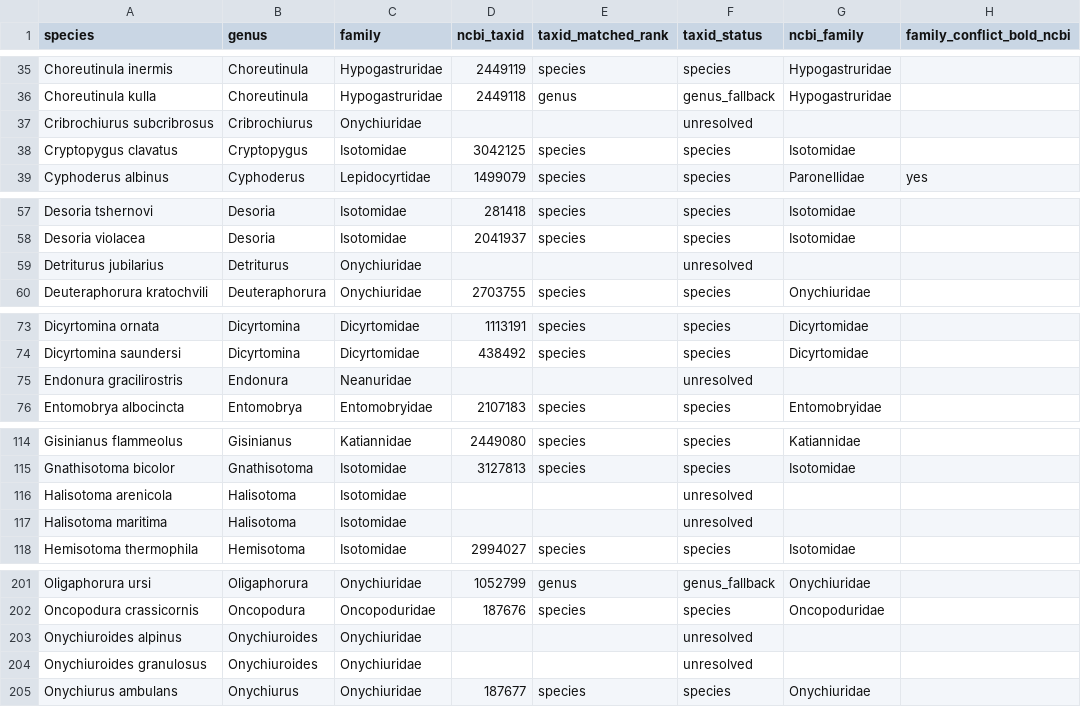
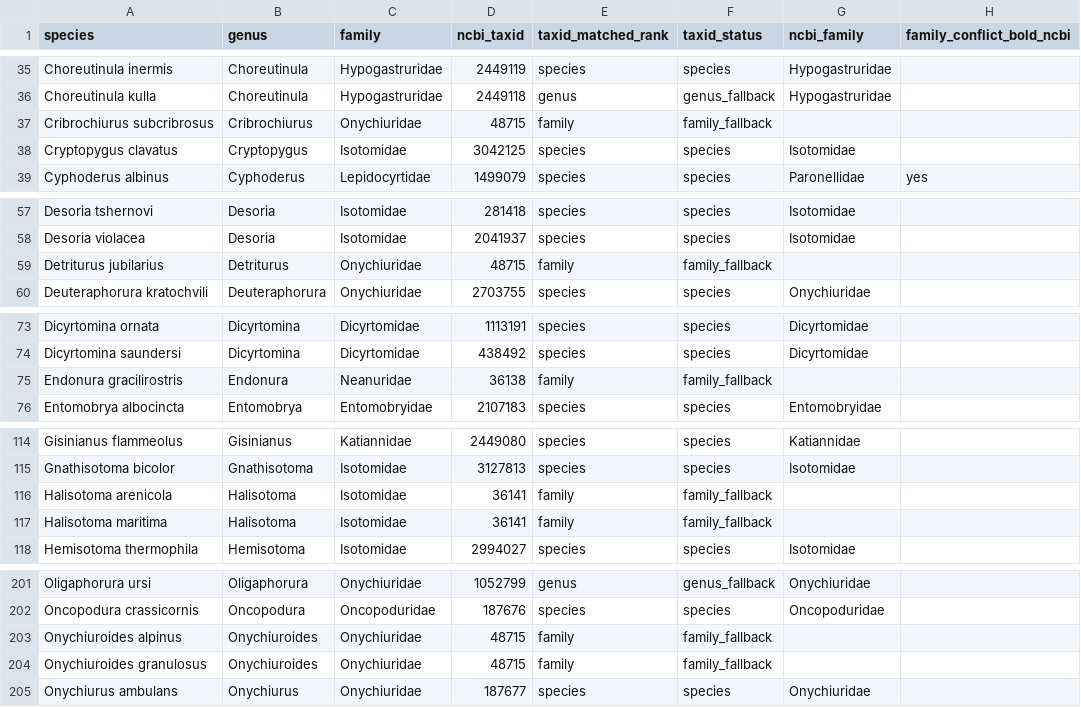
Before and after one commit to ecsltae/collembola-trait-mining, a CSV file: collembola_species_traits_v4.csv, drawn as a sheet; only a part is shown, gaps mark what is left out; the diff covers the shown part only; the diff names each change by its address in the sheet, - before the commit and + after, or states it on an @@ line.

```diff
--- a/collembola_species_traits_v4.csv
+++ b/collembola_species_traits_v4.csv
-D37 (ncbi_taxid): (empty)
+D37 (ncbi_taxid): 48715
-E37 (taxid_matched_rank): (empty)
+E37 (taxid_matched_rank): family
-F37 (taxid_status): unresolved
+F37 (taxid_status): family_fallback
-D59 (ncbi_taxid): (empty)
+D59 (ncbi_taxid): 48715
-E59 (taxid_matched_rank): (empty)
+E59 (taxid_matched_rank): family
-F59 (taxid_status): unresolved
+F59 (taxid_status): family_fallback
-D75 (ncbi_taxid): (empty)
+D75 (ncbi_taxid): 36138
-E75 (taxid_matched_rank): (empty)
+E75 (taxid_matched_rank): family
-F75 (taxid_status): unresolved
+F75 (taxid_status): family_fallback
-D116:D117 (ncbi_taxid): (empty)
+D116:D117 (ncbi_taxid): 36141
-E116:E117 (taxid_matched_rank): (empty)
+E116:E117 (taxid_matched_rank): family
-F116:F117 (taxid_status): unresolved
+F116:F117 (taxid_status): family_fallback
-D203:D204 (ncbi_taxid): (empty)
+D203:D204 (ncbi_taxid): 48715
-E203:E204 (taxid_matched_rank): (empty)
+E203:E204 (taxid_matched_rank): family
-F203:F204 (taxid_status): unresolved
+F203:F204 (taxid_status): family_fallback
```
Also changed, not shown: 3 edited cells elsewhere in this file, taxids_verified.csv, 2 other files.
